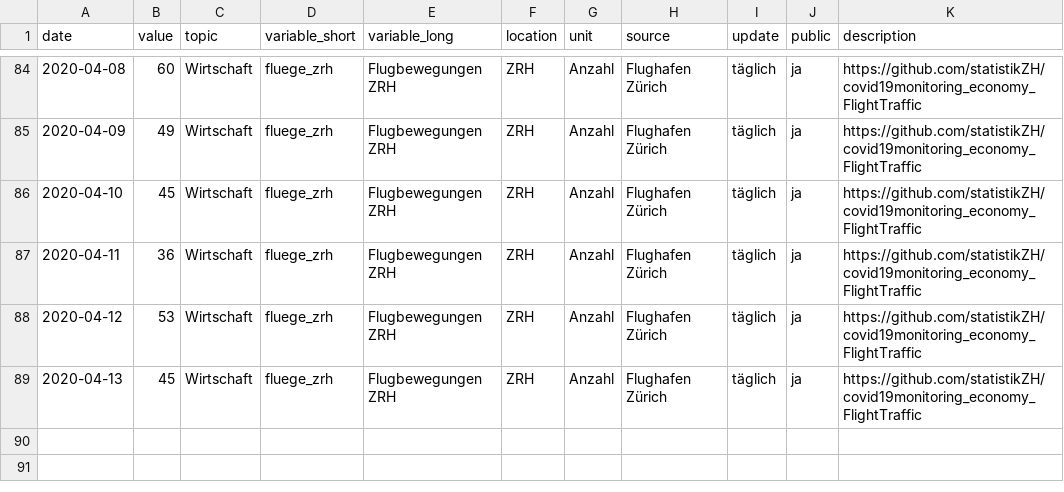
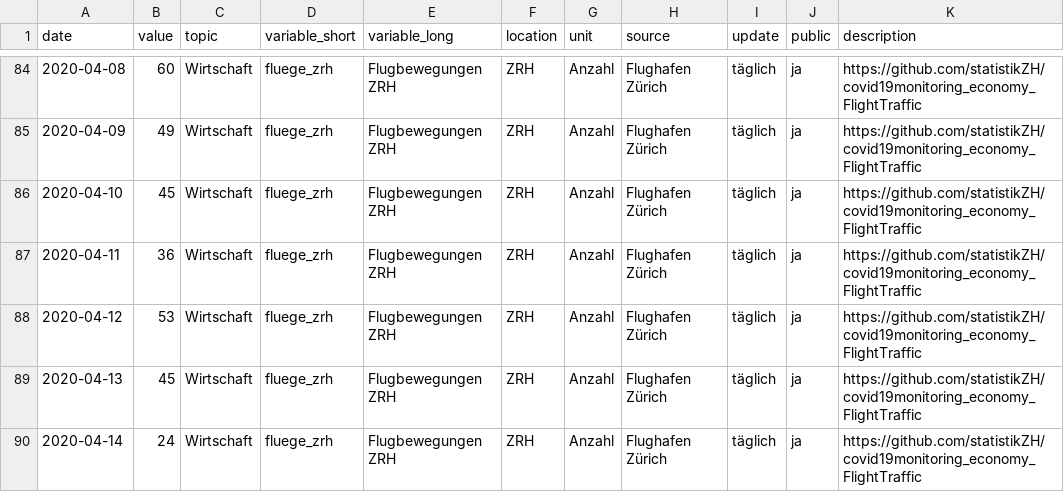
Before and after one commit to statistikZH/covid19monitoring_economy_FlightTraffic, a CSV file: Economy_FlightTraffic.csv, drawn as a sheet; only a part is shown, gaps mark what is left out; the diff names each change by its address in the sheet, - before the commit and + after, or states it on an @@ line.

Commit message:
data refresh

```diff
--- a/Economy_FlightTraffic.csv
+++ b/Economy_FlightTraffic.csv
+row 90: 2020-04-14 | 24 | Wirtschaft | fluege_zrh | Flugbewegungen ZRH | ZRH | Anzahl | Flughafen Zürich | täglich | ja | https://github.com/statistikZH/covid19monitoring_economy_FlightTraffic
```
Also changed, not shown: old/arrivals.csv, old/departures.csv.
